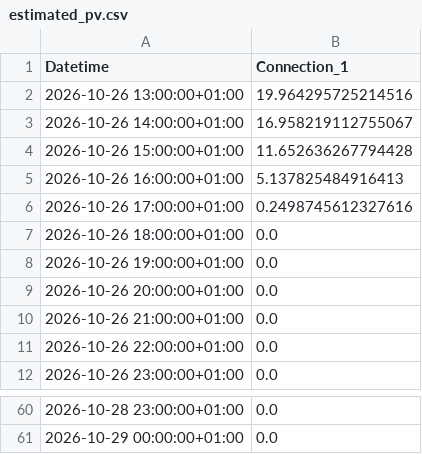
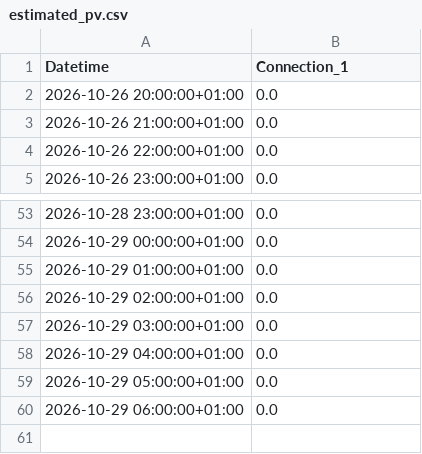
Before and after one commit to FiLa3890/PV-code, a CSV file: estimated_pv.csv, drawn as a sheet; only a part is shown, gaps mark what is left out; the diff covers the shown part only.

```diff
--- a/estimated_pv.csv
+++ b/estimated_pv.csv
@@ -1,9 +1,2 @@
 Datetime,Connection_1
-2026-10-26 13:00:00+01:00,19.964295725214516
-2026-10-26 14:00:00+01:00,16.958219112755067
-2026-10-26 15:00:00+01:00,11.652636267794428
-2026-10-26 16:00:00+01:00,5.137825484916413
-2026-10-26 17:00:00+01:00,0.2498745612327616
-2026-10-26 18:00:00+01:00,0.0
-2026-10-26 19:00:00+01:00,0.0
 2026-10-26 20:00:00+01:00,0.0
@@ -61 +54,7 @@ Datetime,Connection_1
 2026-10-29 00:00:00+01:00,0.0
+2026-10-29 01:00:00+01:00,0.0
+2026-10-29 02:00:00+01:00,0.0
+2026-10-29 03:00:00+01:00,0.0
+2026-10-29 04:00:00+01:00,0.0
+2026-10-29 05:00:00+01:00,0.0
+2026-10-29 06:00:00+01:00,0.0
```
Also changed, not shown: 20 edited cells elsewhere in this file.
